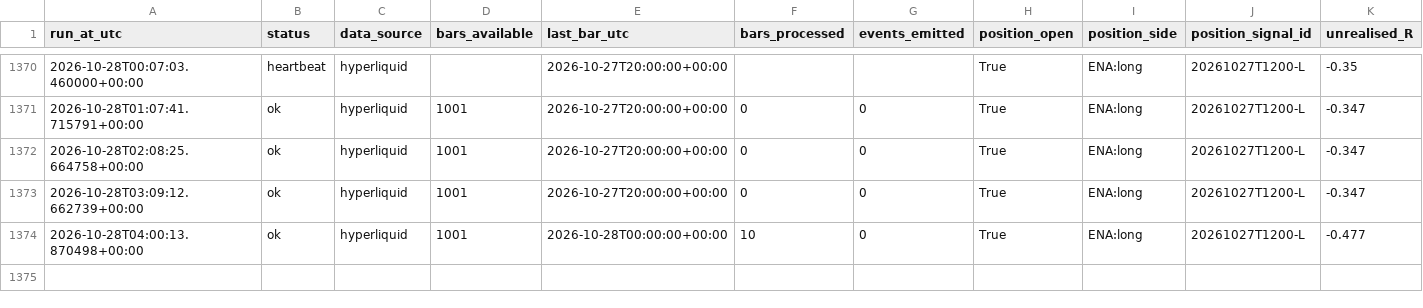
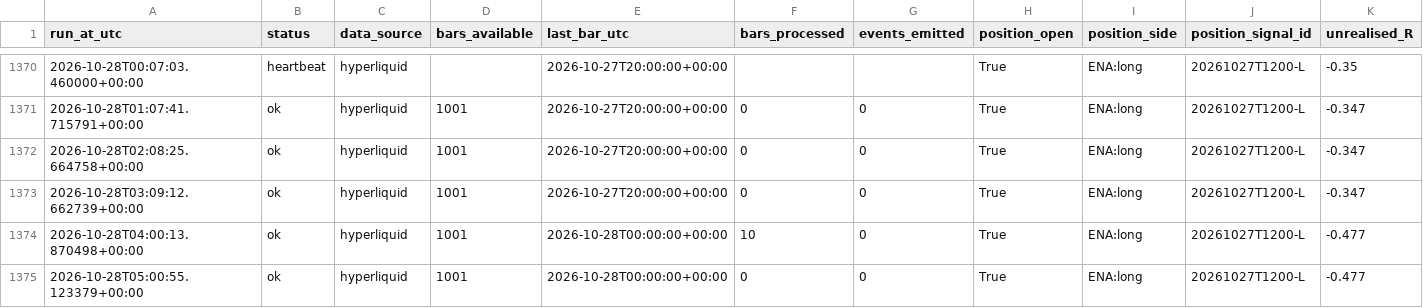
Before and after one commit to daijobudesu69/Crypto-MEX, a CSV file: state/runs.csv, drawn as a sheet; only a part is shown, gaps mark what is left out; rows hold the shown columns only; the diff names each change by its address in the sheet, - before the commit and + after, or states it on an @@ line.

```diff
--- a/state/runs.csv
+++ b/state/runs.csv
+row 1375: 2026-10-28T05:00:55.123379+00:00 | ok | hyperliquid | 1001 | 2026-10-28T00:00:00+00:00 | 0 | 0 | True | ENA:long | 20261027T1200-L | -0.477
```
